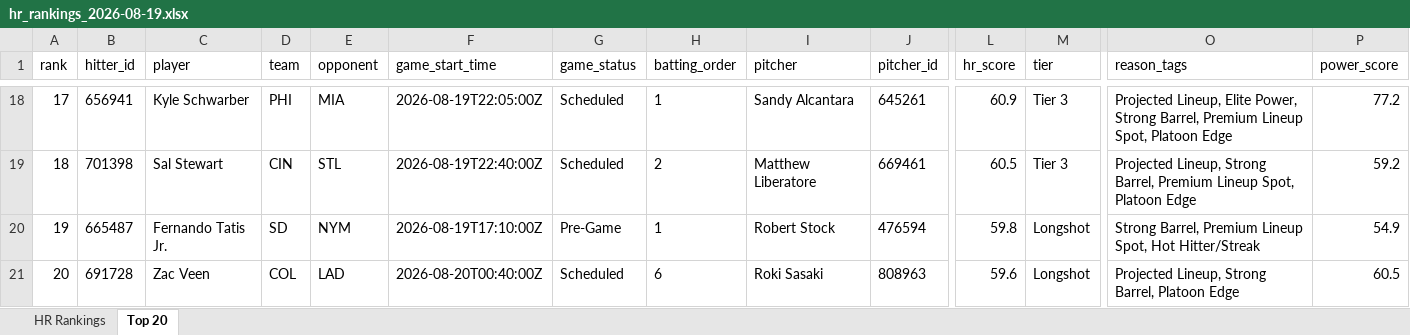
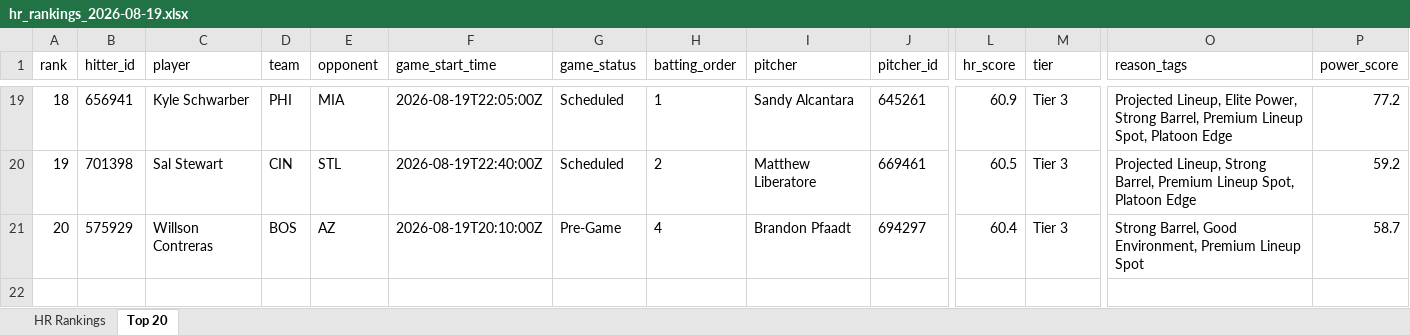
Before and after one commit to etbell28/barreliq, an Excel workbook: outputs/daily/hr_rankings_2026-08-19.xlsx, sheet Top 20, drawn as a sheet; only a part is shown, gaps mark what is left out; values as stored, in another font and other column widths than the file's, no borders; removed rows and columns are numbered as before the commit, all else as after; rows hold the shown columns only; the diff covers the shown part only; the diff names each change by its address in the sheet, - before the commit and + after, or states it on an @@ line.

```diff
--- a/outputs/daily/hr_rankings_2026-08-19.xlsx (sheet Top 20)
+++ b/outputs/daily/hr_rankings_2026-08-19.xlsx (sheet Top 20)
-A19 (rank): 17
+A19 (rank): 18
-A20 (rank): 18
+A20 (rank): 19
-row 20: 19 | 665487 | Fernando Tatis Jr. | SD | NYM | 2026-08-19T17:10:00Z | Pre-Game | 1 | Robert Stock | 476594 | 59.8 | Longshot | Strong Barrel, Premium Lineup Spot, Hot Hitter/Streak | 54.9
-B21 (hitter_id): 691728
+B21 (hitter_id): 575929
-C21 (player): Zac Veen
+C21 (player): Willson Contreras
-D21 (team): COL
+D21 (team): BOS
-E21 (opponent): LAD
+E21 (opponent): AZ
-F21 (game_start_time): 2026-08-20T00:40:00Z
+F21 (game_start_time): 2026-08-19T20:10:00Z
-G21 (game_status): Scheduled
+G21 (game_status): Pre-Game
-H21 (batting_order): 6
+H21 (batting_order): 4
-I21 (pitcher): Roki Sasaki
+I21 (pitcher): Brandon Pfaadt
-J21 (pitcher_id): 808963
+J21 (pitcher_id): 694297
-L21 (hr_score): 59.6
+L21 (hr_score): 60.4
-M21 (tier): Longshot
+M21 (tier): Tier 3
-O21 (reason_tags): Projected Lineup, Strong Barrel, Platoon Edge
+O21 (reason_tags): Strong Barrel, Good Environment, Premium Lineup Spot
-P21 (power_score): 60.5
+P21 (power_score): 58.7
```
Also changed, not shown: 5 added rows, 4 removed rows and 160 edited cells elsewhere in this sheet, sheet HR Rankings, outputs/daily/hr_rankings_2026-08-19_full.xlsx, outputs/hr_rankings.xlsx, 13 other files.
